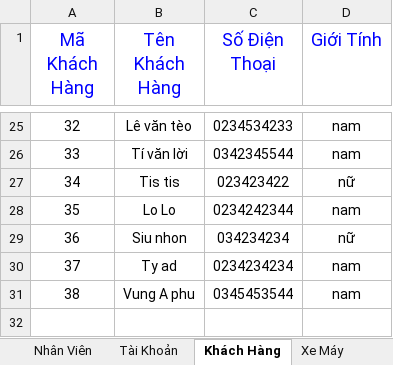
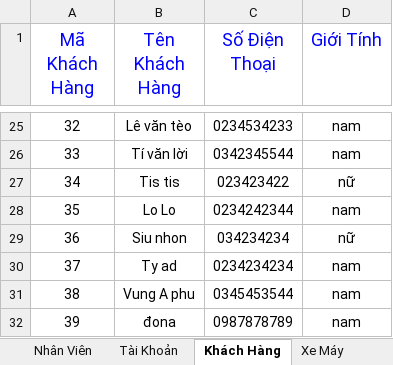
Before and after one commit to mto1505/congnghephanmem, an Excel workbook: applicationMVC/QLBD.xlsx, sheet Khách Hàng, drawn as a sheet; only a part is shown, gaps mark what is left out; values as stored, in another font and other column widths than the file's, no borders; the diff names each change by its address in the sheet, - before the commit and + after, or states it on an @@ line.

```diff
--- a/applicationMVC/QLBD.xlsx (sheet Khách Hàng)
+++ b/applicationMVC/QLBD.xlsx (sheet Khách Hàng)
+row 32: 39 | đona | 0987878789 | nam
```
Also changed, not shown: sheet Đơn Bảo Dưỡng, sheet Nhân Viên, sheet Linh Kiện, sheet Tài Khoản, sheet Xe Máy, 18 other files.
